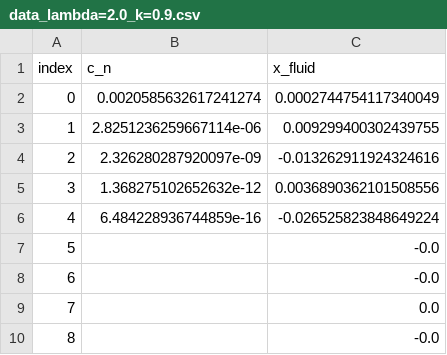
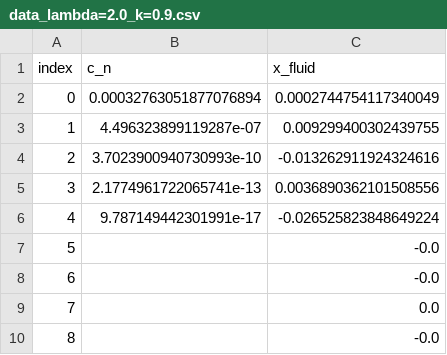
Before and after one commit to H-rry/epsrc, a CSV file: verification/data/analytical_solution_verification_particle/Ma=0.0/Pe=1.0/N=5/data_lambda=2.0_k=0.9.csv, drawn as a sheet; only a part is shown.

```diff
--- a/verification/data/analytical_solution_verification_particle/Ma=0.0/Pe=1.0/N=5/data_lambda=2.0_k=0.9.csv
+++ b/verification/data/analytical_solution_verification_particle/Ma=0.0/Pe=1.0/N=5/data_lambda=2.0_k=0.9.csv
@@ -1,7 +1,7 @@
 index,c_n,x_fluid
-0,0.0020585632617241274,0.0002744754117340049
-1,2.8251236259667114e-06,0.009299400302439755
-2,2.326280287920097e-09,-0.013262911924324616
-3,1.368275102652632e-12,0.0036890362101508556
-4,6.484228936744859e-16,-0.026525823848649224
+0,0.00032763051877076894,0.0002744754117340049
+1,4.496323899119287e-07,0.009299400302439755
+2,3.7023900940730993e-10,-0.013262911924324616
+3,2.1774961722065741e-13,0.0036890362101508556
+4,9.787149442301991e-17,-0.026525823848649224
 5,,-0.0
```
Also changed, not shown: verification/data/analytical_solution_verification_particle/Ma=0.0/Pe=1.0/N=5/data_lambda=2.0_k=0.95.csv, verification/data/analytical_solution_verification_squirmer/Ma=0.1/Pe=0.0001/N=5/data_lambda=2.0_k=0.2.csv, 22 other files.
